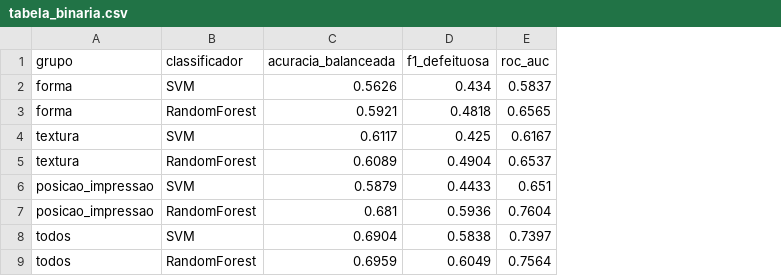
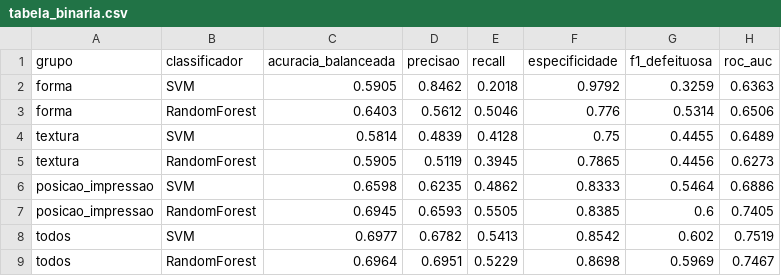
Before and after one commit to Dani-007/pdi-mvtec-capsule, a CSV file: resultados/etapa5/tabela_binaria.csv, drawn as a sheet; addresses are those after the commit; the diff names each change by its address in the sheet, - before the commit and + after, or states it on an @@ line.

```diff
--- a/resultados/etapa5/tabela_binaria.csv
+++ b/resultados/etapa5/tabela_binaria.csv
+column D (precisao), rows 2-9: 0.8462 | 0.5612 | 0.4839 | 0.5119 | 0.6235 | 0.6593 | 0.6782 | 0.6951
+column E (recall), rows 2-9: 0.2018 | 0.5046 | 0.4128 | 0.3945 | 0.4862 | 0.5505 | 0.5413 | 0.5229
+column F (especificidade), rows 2-9: 0.9792 | 0.776 | 0.75 | 0.7865 | 0.8333 | 0.8385 | 0.8542 | 0.8698
-C2 (acuracia_balanceada): 0.5626
+C2 (acuracia_balanceada): 0.5905
-G2 (f1_defeituosa): 0.434
+G2 (f1_defeituosa): 0.3259
-H2 (roc_auc): 0.5837
+H2 (roc_auc): 0.6363
-C3 (acuracia_balanceada): 0.5921
+C3 (acuracia_balanceada): 0.6403
-G3 (f1_defeituosa): 0.4818
+G3 (f1_defeituosa): 0.5314
-H3 (roc_auc): 0.6565
+H3 (roc_auc): 0.6506
-C4 (acuracia_balanceada): 0.6117
+C4 (acuracia_balanceada): 0.5814
-G4 (f1_defeituosa): 0.425
+G4 (f1_defeituosa): 0.4455
-H4 (roc_auc): 0.6167
+H4 (roc_auc): 0.6489
-C5 (acuracia_balanceada): 0.6089
+C5 (acuracia_balanceada): 0.5905
-G5 (f1_defeituosa): 0.4904
+G5 (f1_defeituosa): 0.4456
-H5 (roc_auc): 0.6537
+H5 (roc_auc): 0.6273
-C6 (acuracia_balanceada): 0.5879
+C6 (acuracia_balanceada): 0.6598
-G6 (f1_defeituosa): 0.4433
+G6 (f1_defeituosa): 0.5464
-H6 (roc_auc): 0.651
+H6 (roc_auc): 0.6886
-C7 (acuracia_balanceada): 0.681
+C7 (acuracia_balanceada): 0.6945
-G7 (f1_defeituosa): 0.5936
+G7 (f1_defeituosa): 0.6
-H7 (roc_auc): 0.7604
+H7 (roc_auc): 0.7405
-C8 (acuracia_balanceada): 0.6904
+C8 (acuracia_balanceada): 0.6977
-G8 (f1_defeituosa): 0.5838
+G8 (f1_defeituosa): 0.602
-H8 (roc_auc): 0.7397
+H8 (roc_auc): 0.7519
-C9 (acuracia_balanceada): 0.6959
+C9 (acuracia_balanceada): 0.6964
-G9 (f1_defeituosa): 0.6049
+G9 (f1_defeituosa): 0.5969
-H9 (roc_auc): 0.7564
+H9 (roc_auc): 0.7467
```
Also changed, not shown: dados/atributos.csv, resultados/etapa3/tabela_morfologia.csv, 23 other files.
